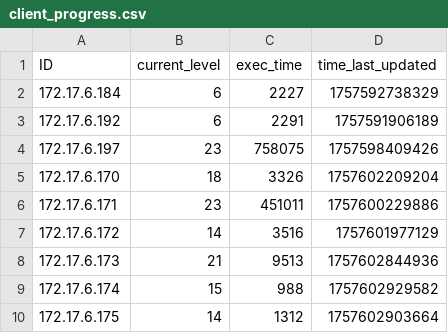
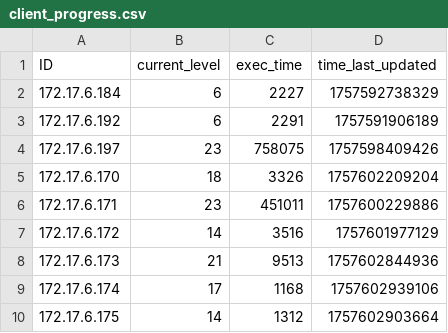
Before and after one commit to multivvac/parallel-programming-competition-uni.lu, a CSV file: client_progress.csv, drawn as a sheet.

Commit message:
update: leaderboard logs

```diff
--- a/client_progress.csv
+++ b/client_progress.csv
@@ -8,3 +8,3 @@ ID,current_level,exec_time,time_last_updated
 172.17.6.173,21,9513,1757602844936
-172.17.6.174,15,988,1757602929582
+172.17.6.174,17,1168,1757602939106
 172.17.6.175,14,1312,1757602903664
```
